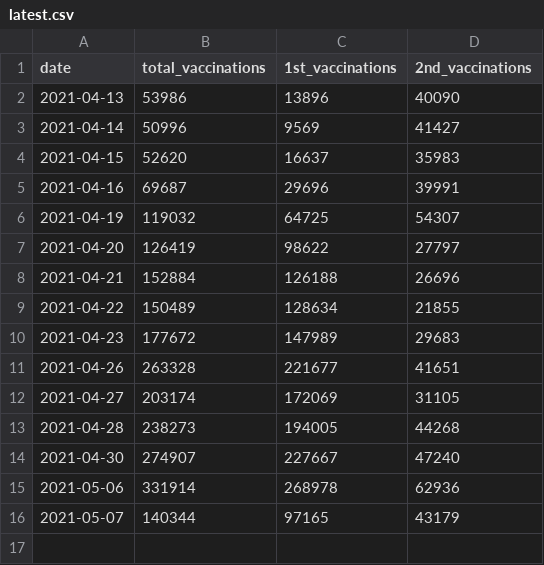
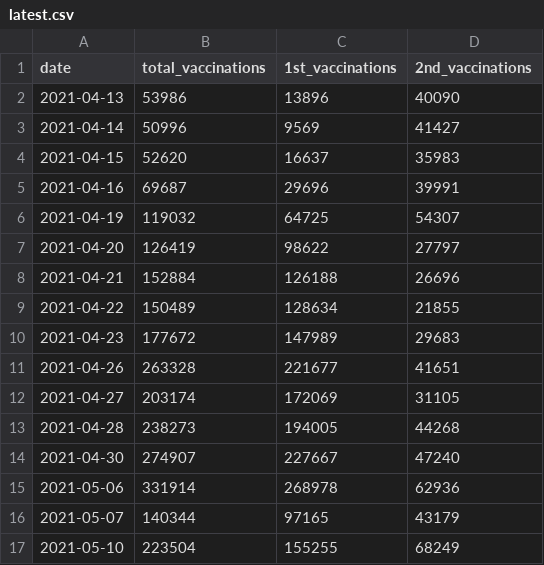
Before and after one commit to Leko/data-jp-covid19-vaccination, a CSV file: data/nationwide/medical_workers/latest.csv, drawn as a sheet.

```diff
--- a/data/nationwide/medical_workers/latest.csv
+++ b/data/nationwide/medical_workers/latest.csv
@@ -16 +16,2 @@ date,total_vaccinations,1st_vaccinations,2nd_vaccinations
 2021-05-07,140344,97165,43179
+2021-05-10,223504,155255,68249
```
Also changed, not shown: data/nationwide/senior_citizen/latest.csv.
